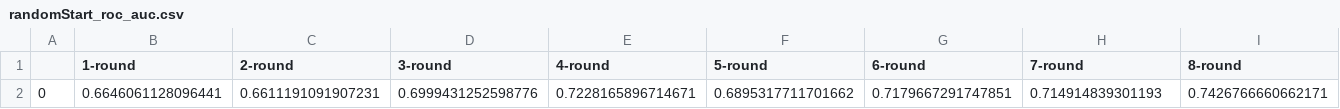
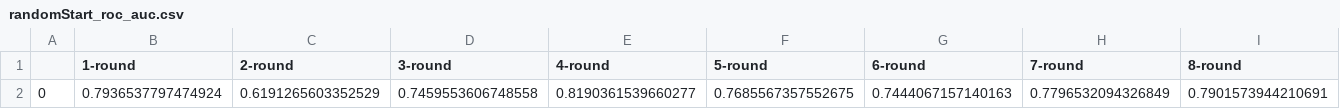
Before and after one commit to Billythecrescent/MHC-peptide_prediction, a CSV file: MHCI_BP_predictor/randomStart_roc_auc.csv, drawn as a sheet; only a part is shown; removed rows and columns are numbered as before the commit, all else as after; rows hold the shown columns only; the diff names each change by its address in the sheet, - before the commit and + after, or states it on an @@ line.

```diff
--- a/MHCI_BP_predictor/randomStart_roc_auc.csv
+++ b/MHCI_BP_predictor/randomStart_roc_auc.csv
-row 2: 0 | 0.6646061128096441 | 0.6611191091907231 | 0.6999431252598776 | 0.7228165896714671 | 0.6895317711701662 | 0.7179667291747851 | 0.714914839301193 | 0.7426766660662171
+row 2: 0 | 0.7936537797474924 | 0.6191265603352529 | 0.7459553606748558 | 0.8190361539660277 | 0.7685567357552675 | 0.7444067157140163 | 0.7796532094326849 | 0.7901573944210691
```
Also changed, not shown: 2 other files.
